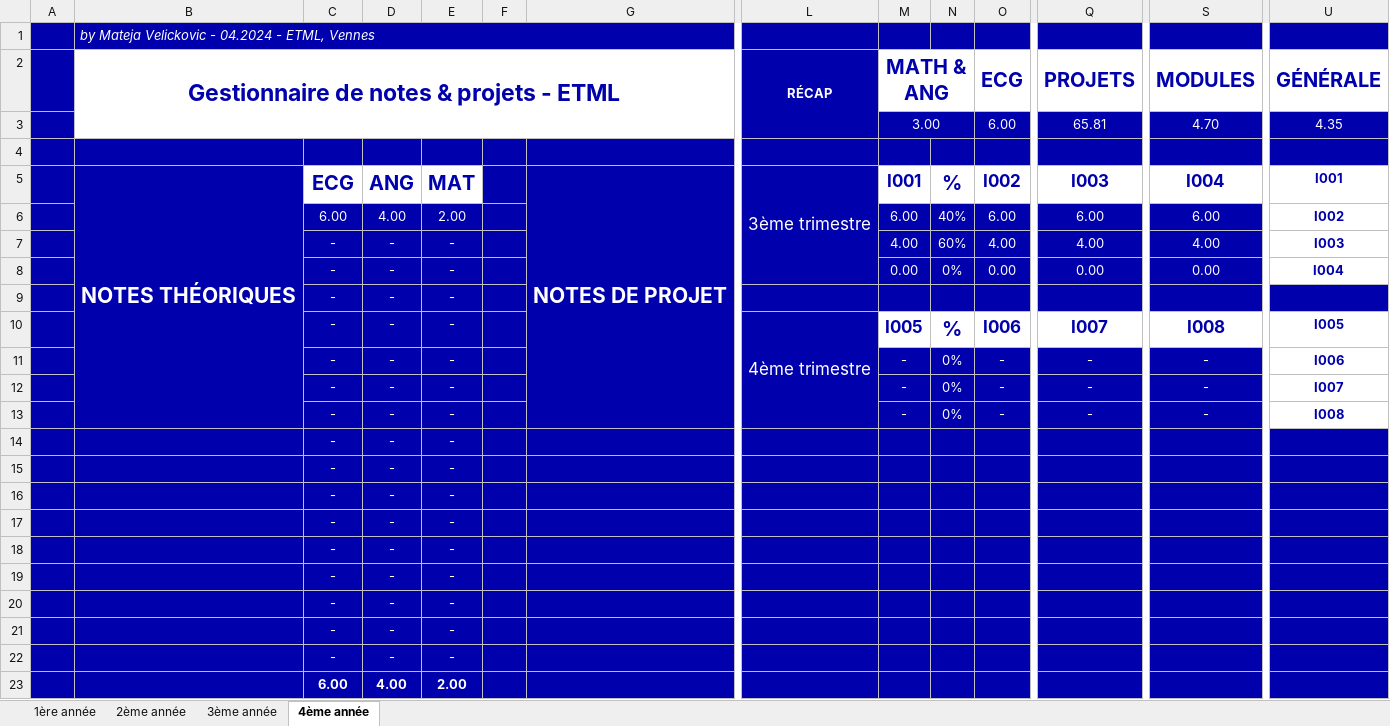
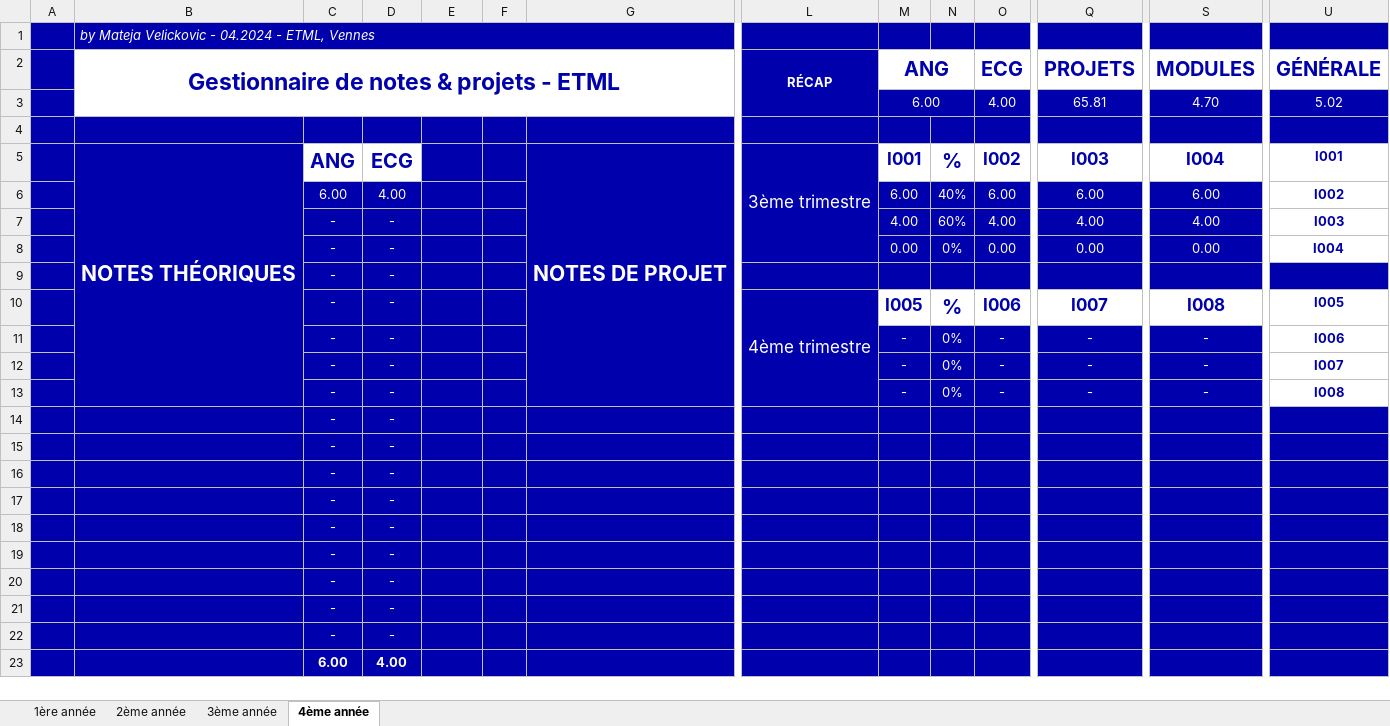
Before and after one commit to mateja-velickovic/excel-etmlGrades, an Excel workbook: etml-gestgrades.xlsx, sheet 4ème année, drawn as a sheet; only a part is shown, gaps mark what is left out; values as stored, in another font and other column widths than the file's, no borders; conditional formats not drawn; removed rows and columns are numbered as before the commit, all else as after; rows hold the shown columns only; the diff names each change by its address in the sheet, - before the commit and + after, or states it on an @@ line.

Commit message:
fix(3&4): Correction de bug mineurs sur la 3ème et 4ème année

```diff
--- a/etml-gestgrades.xlsx (sheet 4ème année)
+++ b/etml-gestgrades.xlsx (sheet 4ème année)
-M2: MATH & ANG
+M2: ANG
-row 3:  |  |  |  |  |  |  |  | 3.00 |  | 6.00 | 65.81 | 4.70 | 4.35
+row 3:  |  |  |  |  |  |  |  | 6.00 |  | 4.00 | 65.81 | 4.70 | 5.02
-C5: ECG
+C5: ANG
-D5: ANG
+D5: ECG
-E5: MAT
+E5: (empty)
-E5 fill: none
+E5 fill: #0000AC
-E6: 2.00
+E6: (empty)
-E7:E22: -
+E7:E22: (empty)
-E23: 2.00
+E23: (empty)
```
Also changed, not shown: sheet 3ème année.
